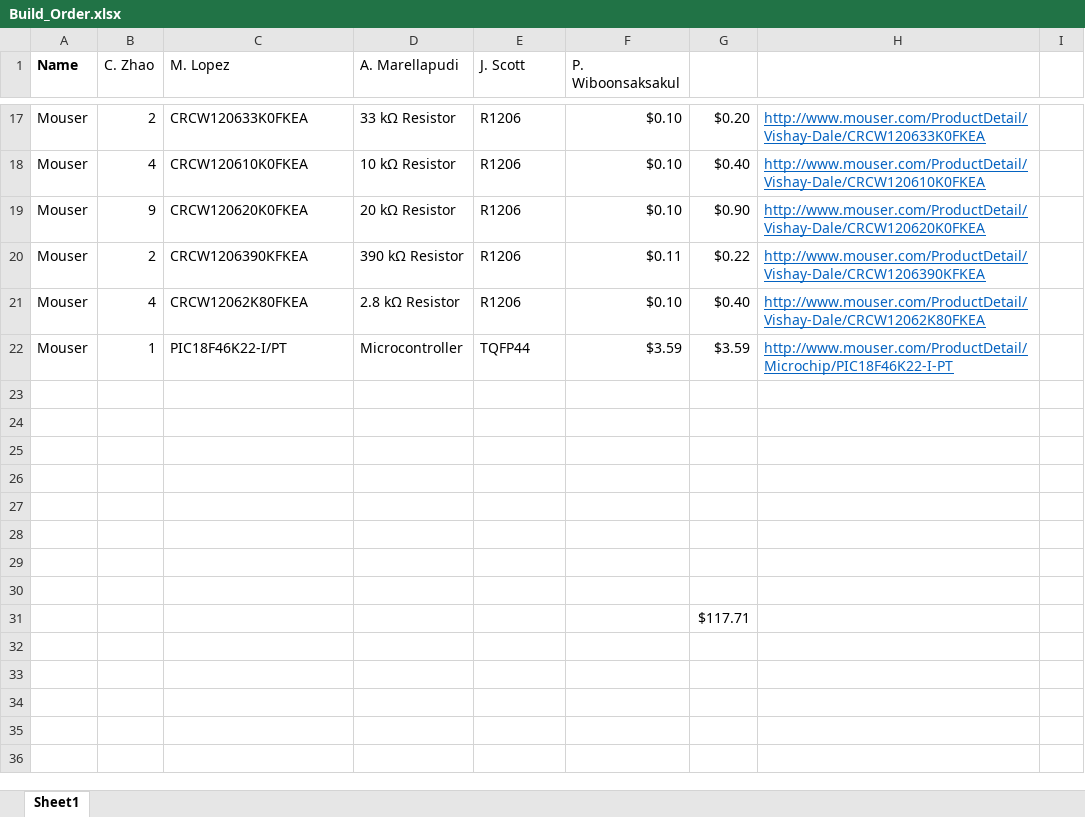
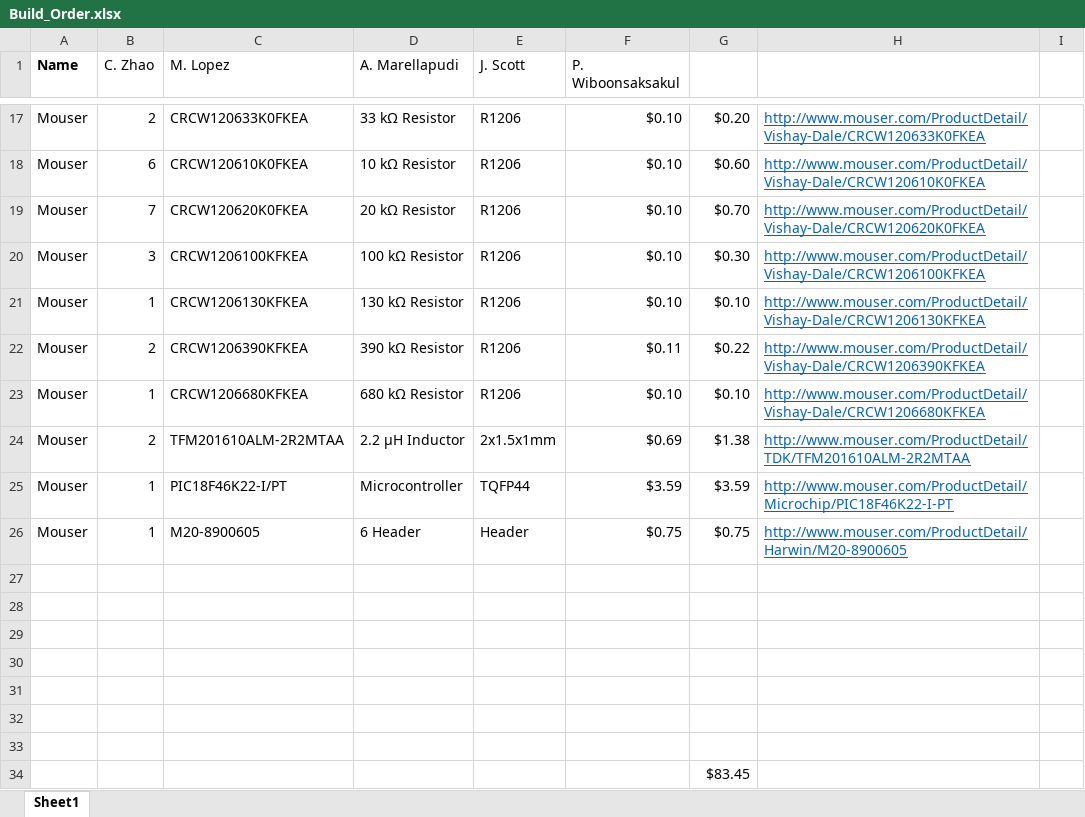
Before and after one commit to imatlopez/EMG-Decoder, an Excel workbook: Forms/Build_Order.xlsx, sheet Sheet1, drawn as a sheet; only a part is shown, gaps mark what is left out; values as stored, in another font and other column widths than the file's, no borders; removed rows and columns are numbered as before the commit, all else as after; the diff covers the shown part only; the diff names each change by its address in the sheet, - before the commit and + after, or states it on an @@ line.

```diff
--- a/Forms/Build_Order.xlsx (sheet Sheet1)
+++ b/Forms/Build_Order.xlsx (sheet Sheet1)
-B18 (C. Zhao): 4
+B18 (C. Zhao): 6
-G18: $0.40
+G18: $0.60
-B19 (C. Zhao): 9
+B19 (C. Zhao): 7
-G19: $0.90
+G19: $0.70
+row 20: Mouser | 3 | CRCW1206100KFKEA | 100 kΩ Resistor | R1206 | $0.10 | $0.30 | http://www.mouser.com/ProductDetail/Vishay-Dale/CRCW1206100KFKEA
+row 21: Mouser | 1 | CRCW1206130KFKEA | 130 kΩ Resistor | R1206 | $0.10 | $0.10 | http://www.mouser.com/ProductDetail/Vishay-Dale/CRCW1206130KFKEA
-B23 (C. Zhao): 4
+B23 (C. Zhao): 1
-C23 (M. Lopez): CRCW12062K80FKEA
+C23 (M. Lopez): CRCW1206680KFKEA
-D23 (A. Marellapudi): 2.8 kΩ Resistor
+D23 (A. Marellapudi): 680 kΩ Resistor
-G23: $0.40
+G23: $0.10
-H23: http://www.mouser.com/ProductDetail/Vishay-Dale/CRCW12062K80FKEA
+H23: http://www.mouser.com/ProductDetail/Vishay-Dale/CRCW1206680KFKEA
+row 24: Mouser | 2 | TFM201610ALM-2R2MTAA | 2.2 µH Inductor | 2x1.5x1mm | $0.69 | $1.38 | http://www.mouser.com/ProductDetail/TDK/TFM201610ALM-2R2MTAA
+row 26: Mouser | 1 | M20-8900605 | 6 Header | Header | $0.75 | $0.75 | http://www.mouser.com/ProductDetail/Harwin/M20-8900605
-row 30: (empty)
-G34: $117.71
+G34: $83.45
```
Also changed, not shown: 2 added rows, 2 removed rows, 27 edited cells and cell formats elsewhere in this sheet, formulas that keep their value, 17 other files.
